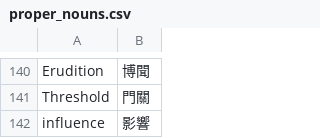
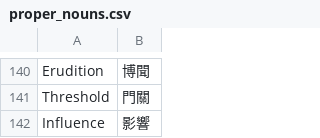
Before and after one commit to dbfoxtw/mods-cultist-simulator, a CSV file: localization-tool/proper_nouns.csv, drawn as a sheet; only a part is shown, gaps mark what is left out.

```diff
--- a/localization-tool/proper_nouns.csv
+++ b/localization-tool/proper_nouns.csv
@@ -141,2 +141,2 @@ Erudition,博聞
 Threshold,門關
-influence,影響
+Influence,影響
```
Also changed, not shown: 4 other files.
